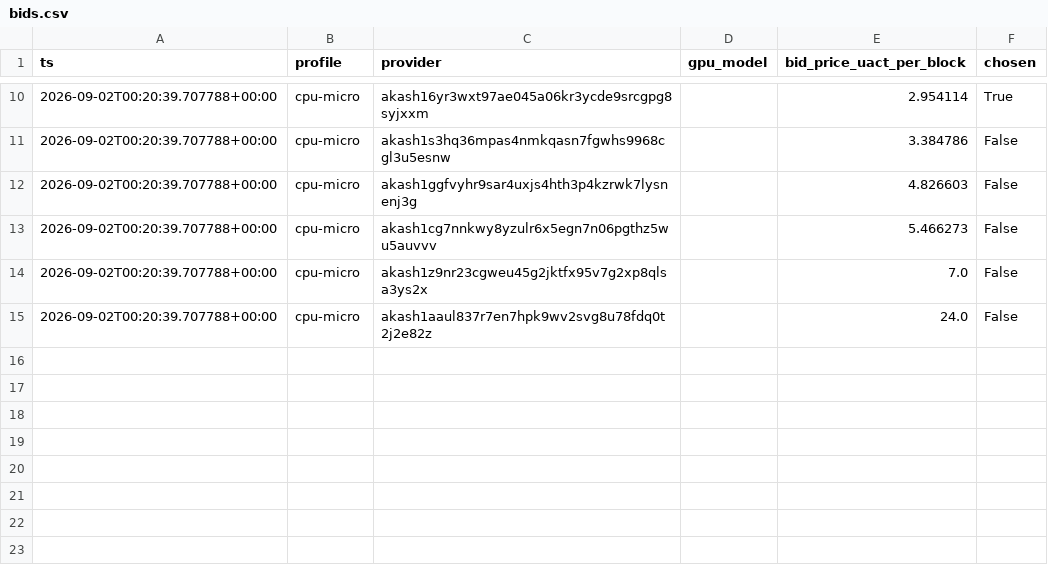
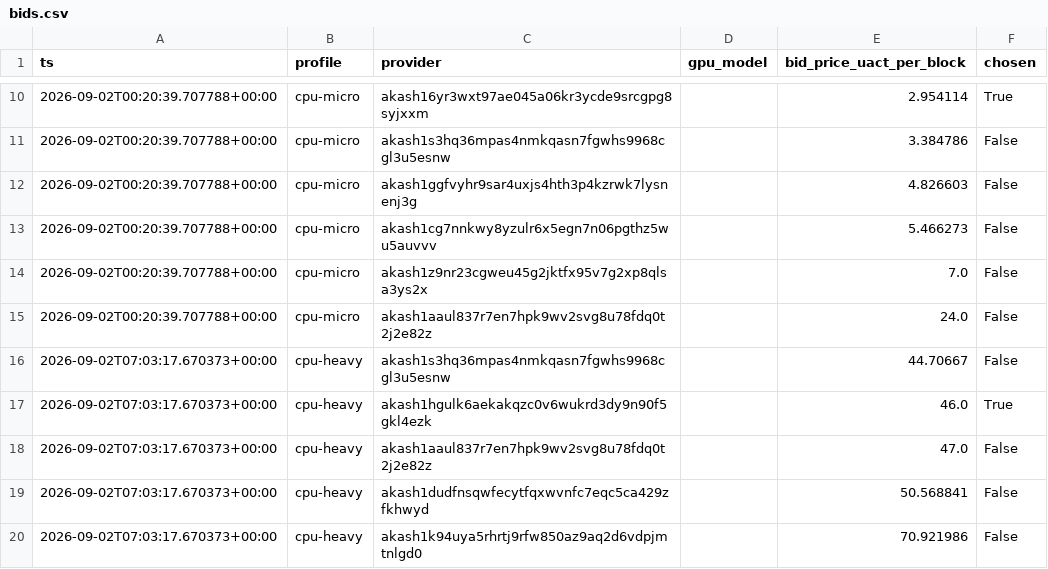
Before and after one commit to themailman05/bootstrap, a CSV file: data/bids.csv, drawn as a sheet; only a part is shown, gaps mark what is left out; the diff names each change by its address in the sheet, - before the commit and + after, or states it on an @@ line.

```diff
--- a/data/bids.csv
+++ b/data/bids.csv
+row 16: 2026-09-02T07:03:17.670373+00:00 | cpu-heavy | akash1s3hq36mpas4nmkqasn7fgwhs9968cgl3u5esnw |  | 44.70667 | False
+row 17: 2026-09-02T07:03:17.670373+00:00 | cpu-heavy | akash1hgulk6aekakqzc0v6wukrd3dy9n90f5gkl4ezk |  | 46.0 | True
+row 18: 2026-09-02T07:03:17.670373+00:00 | cpu-heavy | akash1aaul837r7en7hpk9wv2svg8u78fdq0t2j2e82z |  | 47.0 | False
+row 19: 2026-09-02T07:03:17.670373+00:00 | cpu-heavy | akash1dudfnsqwfecytfqxwvnfc7eqc5ca429zfkhwyd |  | 50.568841 | False
+row 20: 2026-09-02T07:03:17.670373+00:00 | cpu-heavy | akash1k94uya5rhrtj9rfw850az9aq2d6vdpjmtnlgd0 |  | 70.921986 | False
```
Also changed, not shown: data/canary.csv.
